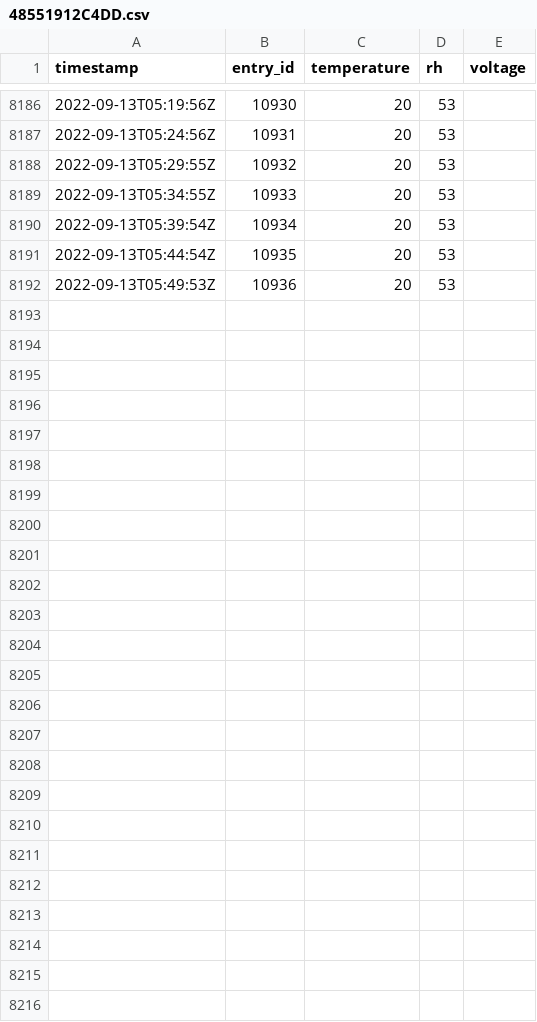
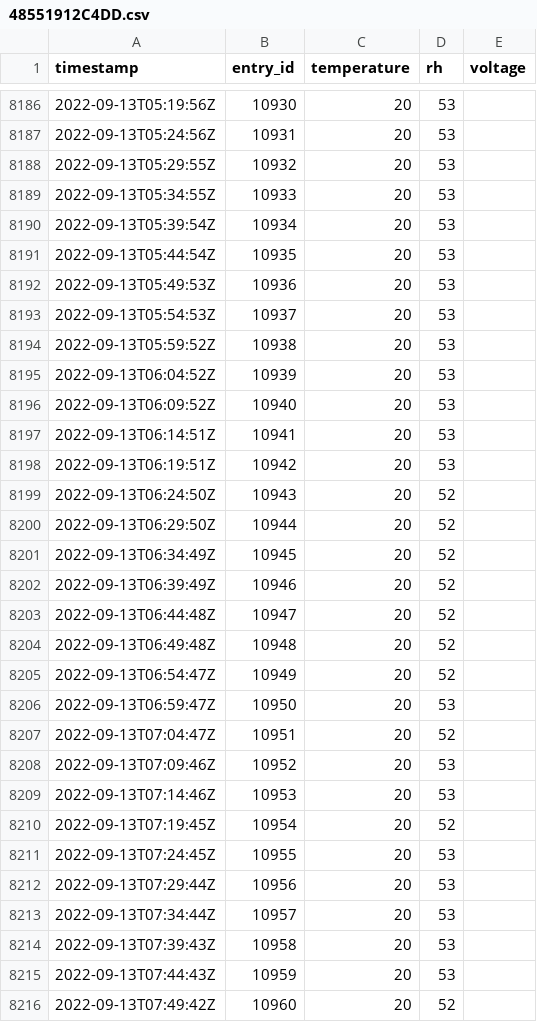
Before and after one commit to Kevin-Doherty/HeatHack-Data, a CSV file: deviceData/48551912C4DD.csv, drawn as a sheet; only a part is shown, gaps mark what is left out.

Commit message:
updating thingspeak data

```diff
--- a/deviceData/48551912C4DD.csv
+++ b/deviceData/48551912C4DD.csv
@@ -8192 +8192,25 @@ timestamp,entry_id,temperature,rh,voltage
 2022-09-13T05:49:53Z,10936,20,53,
+2022-09-13T05:54:53Z,10937,20,53,
+2022-09-13T05:59:52Z,10938,20,53,
+2022-09-13T06:04:52Z,10939,20,53,
+2022-09-13T06:09:52Z,10940,20,53,
+2022-09-13T06:14:51Z,10941,20,53,
+2022-09-13T06:19:51Z,10942,20,53,
+2022-09-13T06:24:50Z,10943,20,52,
+2022-09-13T06:29:50Z,10944,20,52,
+2022-09-13T06:34:49Z,10945,20,52,
+2022-09-13T06:39:49Z,10946,20,52,
+2022-09-13T06:44:48Z,10947,20,52,
+2022-09-13T06:49:48Z,10948,20,52,
+2022-09-13T06:54:47Z,10949,20,52,
+2022-09-13T06:59:47Z,10950,20,53,
+2022-09-13T07:04:47Z,10951,20,52,
+2022-09-13T07:09:46Z,10952,20,53,
+2022-09-13T07:14:46Z,10953,20,53,
+2022-09-13T07:19:45Z,10954,20,52,
+2022-09-13T07:24:45Z,10955,20,53,
+2022-09-13T07:29:44Z,10956,20,53,
+2022-09-13T07:34:44Z,10957,20,53,
+2022-09-13T07:39:43Z,10958,20,53,
+2022-09-13T07:44:43Z,10959,20,53,
+2022-09-13T07:49:42Z,10960,20,52,
```
